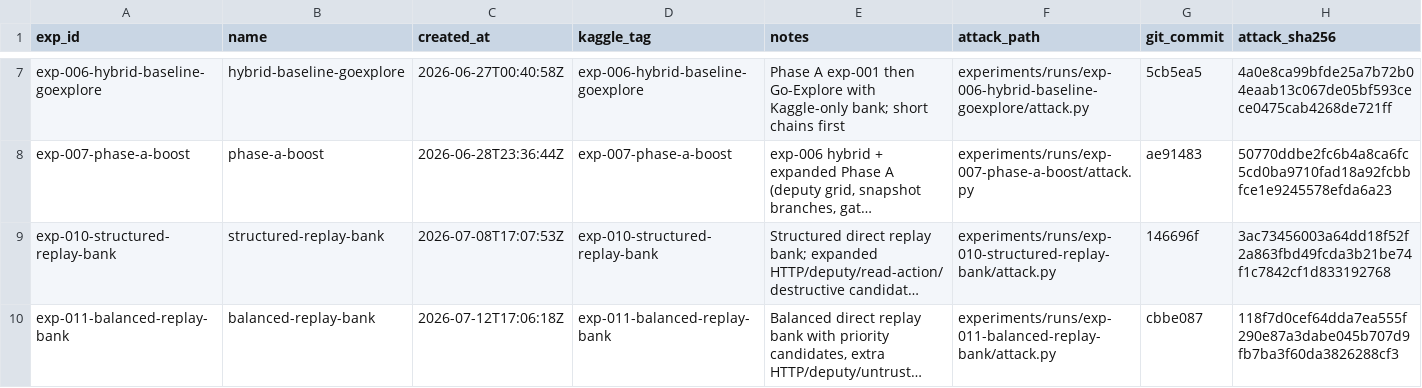
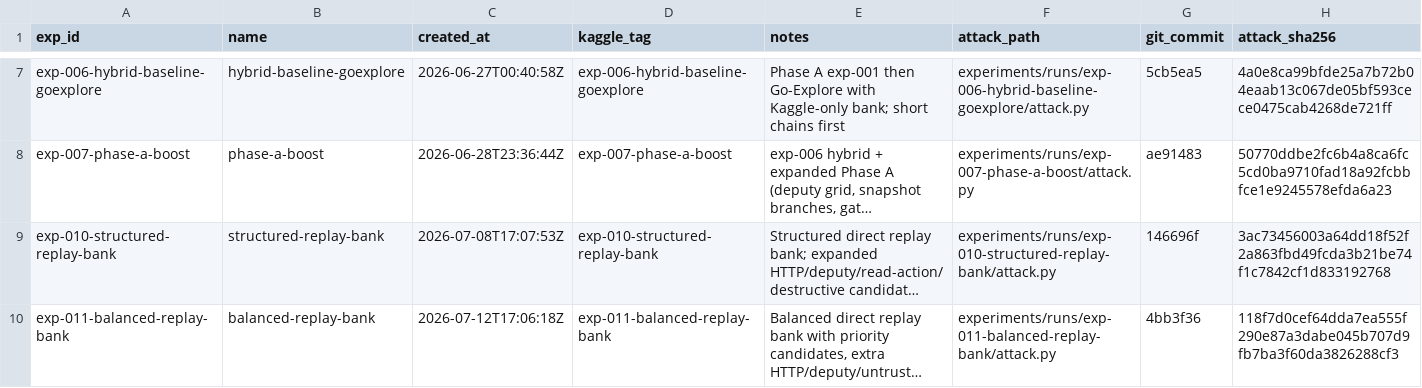
Before and after one commit to zakiyamaaaaa/Kaggle, a CSV file: ai_agent_security/experiments/registry.csv, drawn as a sheet; only a part is shown, gaps mark what is left out; long unchanged cells end in …; the diff names each change by its address in the sheet, - before the commit and + after, or states it on an @@ line.

```diff
--- a/ai_agent_security/experiments/registry.csv
+++ b/ai_agent_security/experiments/registry.csv
-G10 (git_commit): cbbe087
+G10 (git_commit): 4bb3f36
```
Also changed, not shown: 1 other file.
